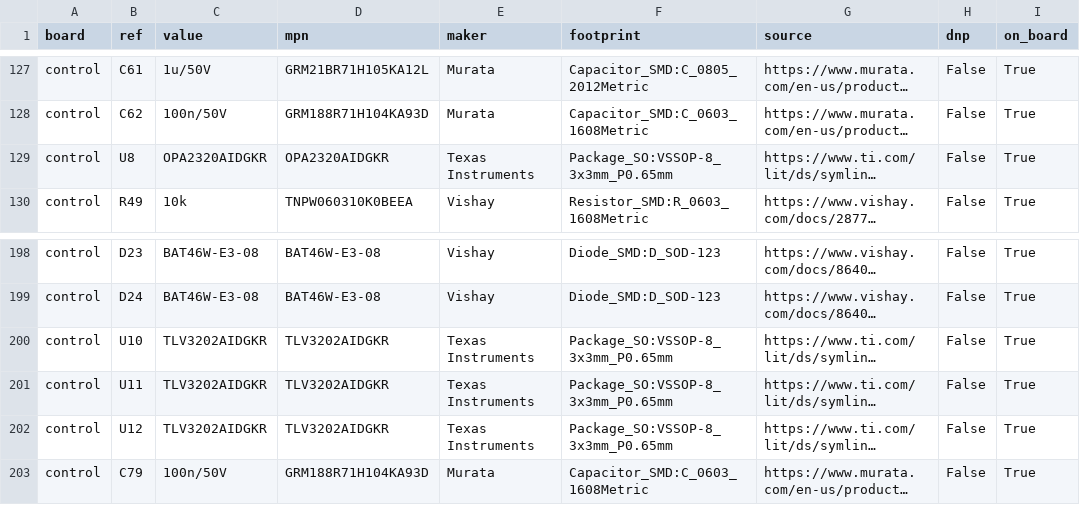
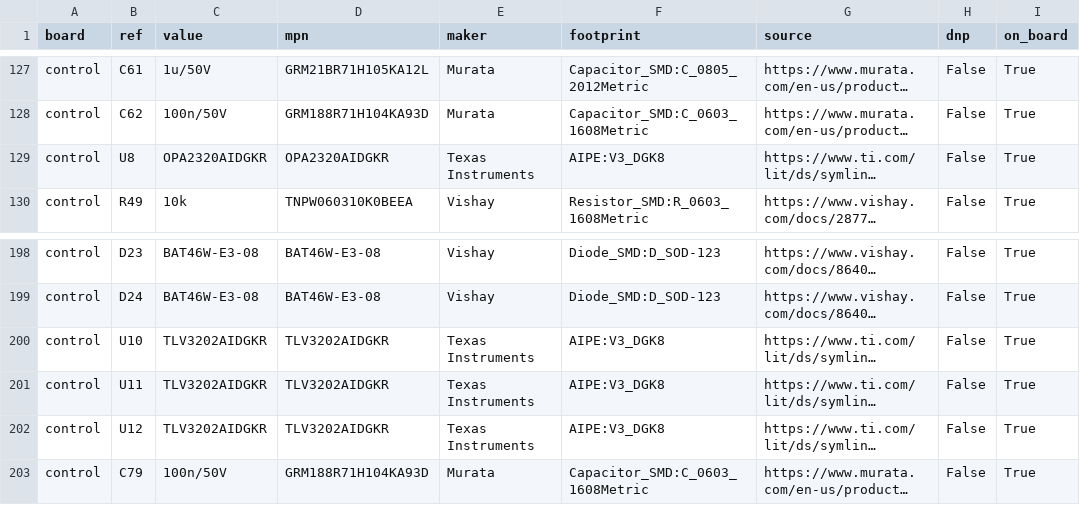
Before and after one commit to FulongLi/AIPE-PCB-Agent, a CSV file: examples/sic-buck-400v-200v-5kw-v3/components/bom_control.csv, drawn as a sheet; only a part is shown, gaps mark what is left out; long unchanged cells end in …; the diff names each change by its address in the sheet, - before the commit and + after, or states it on an @@ line.

```diff
--- a/examples/sic-buck-400v-200v-5kw-v3/components/bom_control.csv
+++ b/examples/sic-buck-400v-200v-5kw-v3/components/bom_control.csv
-F129 (footprint): Package_SO:VSSOP-8_3x3mm_P0.65mm
+F129 (footprint): AIPE:V3_DGK8
-F200:F202 (footprint): Package_SO:VSSOP-8_3x3mm_P0.65mm
+F200:F202 (footprint): AIPE:V3_DGK8
```
Also changed, not shown: examples/sic-buck-400v-200v-5kw-v3/components/bom_power.csv, 55 other files.
